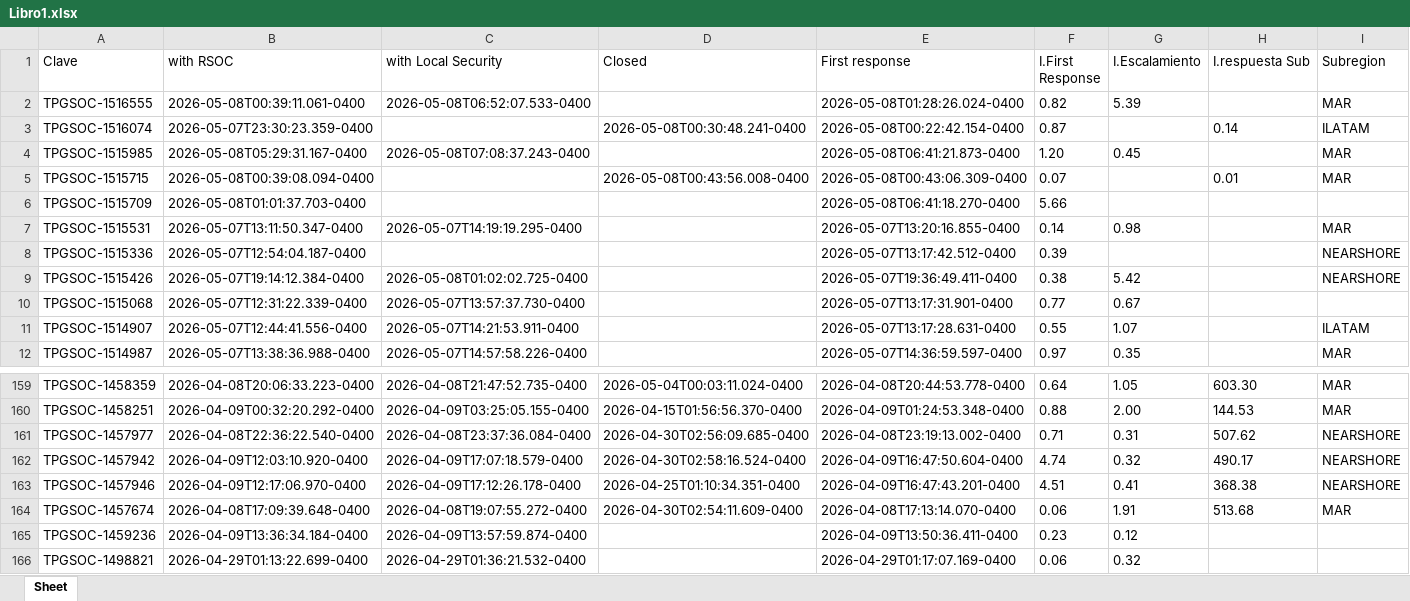
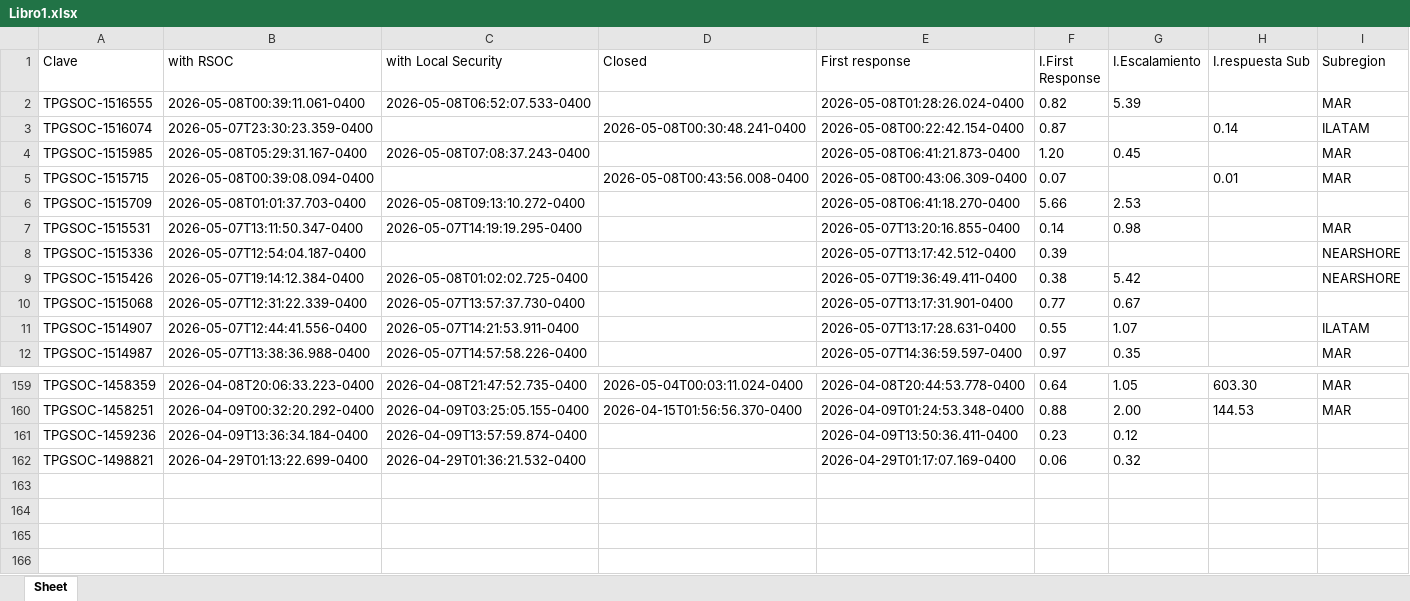
Before and after one commit to angeval25/TS, an Excel workbook: Libro1.xlsx, sheet Sheet, drawn as a sheet; only a part is shown, gaps mark what is left out; values as stored, in another font and other column widths than the file's, no borders; the diff names each change by its address in the sheet, - before the commit and + after, or states it on an @@ line.

Commit message:
Auto-update Libro1.xlsx 2026-05-08 21:06:29 UTC

```diff
--- a/Libro1.xlsx (sheet Sheet)
+++ b/Libro1.xlsx (sheet Sheet)
-C6 (with Local Security): (empty)
+C6 (with Local Security): 2026-05-08T09:13:10.272-0400
-G6 (I.Escalamiento): (empty)
+G6 (I.Escalamiento): 2.53
-row 161: TPGSOC-1457977 | 2026-04-08T22:36:22.540-0400 | 2026-04-08T23:37:36.084-0400 | 2026-04-30T02:56:09.685-0400 | 2026-04-08T23:19:13.002-0400 | 0.71 | 0.31 | 507.62 | NEARSHORE
-row 162: TPGSOC-1457942 | 2026-04-09T12:03:10.920-0400 | 2026-04-09T17:07:18.579-0400 | 2026-04-30T02:58:16.524-0400 | 2026-04-09T16:47:50.604-0400 | 4.74 | 0.32 | 490.17 | NEARSHORE
-row 163: TPGSOC-1457946 | 2026-04-09T12:17:06.970-0400 | 2026-04-09T17:12:26.178-0400 | 2026-04-25T01:10:34.351-0400 | 2026-04-09T16:47:43.201-0400 | 4.51 | 0.41 | 368.38 | NEARSHORE
-row 164: TPGSOC-1457674 | 2026-04-08T17:09:39.648-0400 | 2026-04-08T19:07:55.272-0400 | 2026-04-30T02:54:11.609-0400 | 2026-04-08T17:13:14.070-0400 | 0.06 | 1.91 | 513.68 | MAR
```
